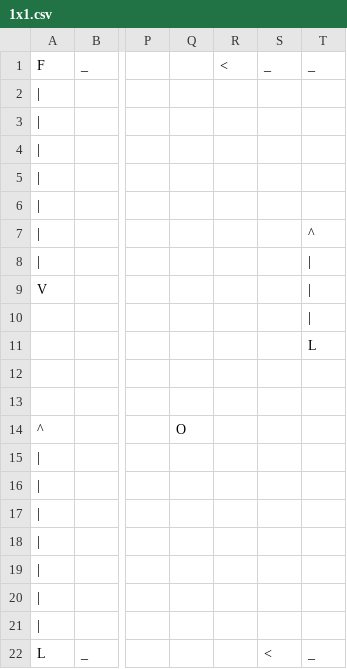
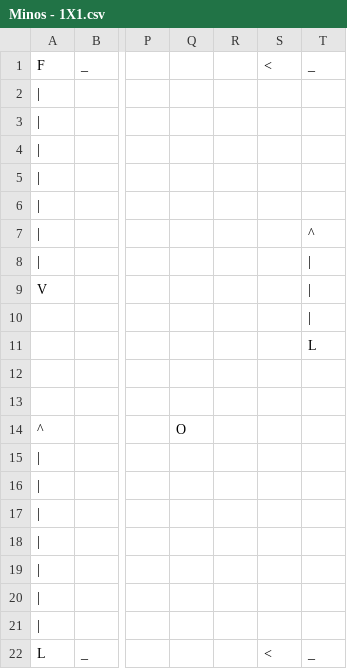
Before and after one commit to LuisGarciaRemes/Maze, a CSV file: Minos/Assets/Scripts/MazeBuilder/MazeData/Minos - 1X1.csv (was Minos/Assets/Scripts/MazeBuilder/MazeData/1x1.csv), drawn as a sheet; only a part is shown, gaps mark what is left out; removed rows and columns are numbered as before the commit, all else as after; the diff names each change by its address in the sheet, - before the commit and + after, or states it on an @@ line.

```diff
--- a/Minos/Assets/Scripts/MazeBuilder/MazeData/1x1.csv
+++ b/Minos/Assets/Scripts/MazeBuilder/MazeData/Minos - 1X1.csv
+column R, empty
-column S, rows 1-22: _ |  |  |  |  |  |  |  |  |  |  |  |  |  |  |  |  |  |  |  |  | <
-S22: (empty)
+S22: <
```
Also changed, not shown: 31 other files.
